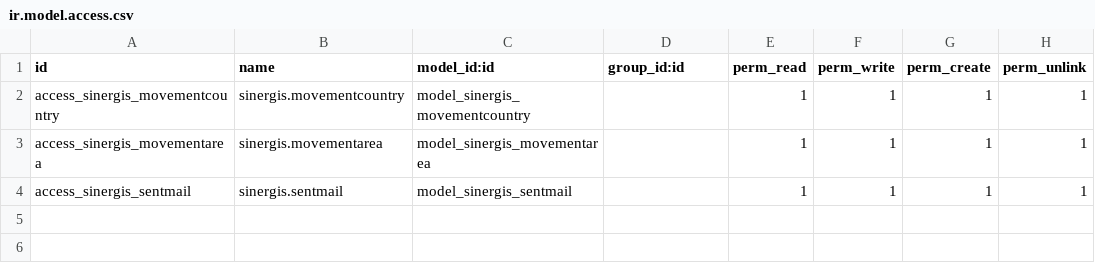
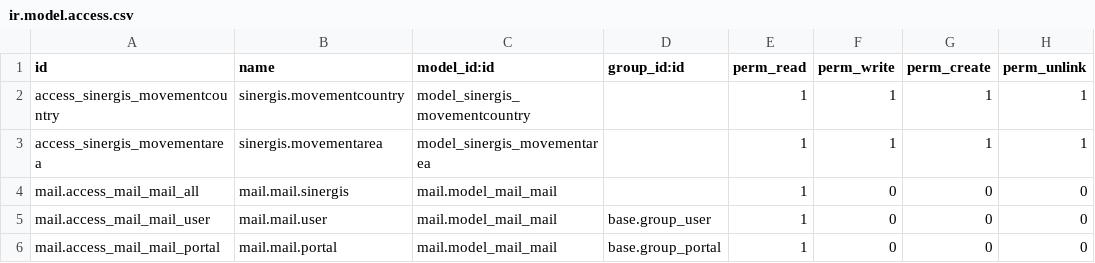
Before and after one commit to SINERGIS971/SINERGIS-INFORMATIQUE, a CSV file: sinergis/security/ir.model.access.csv, drawn as a sheet; removed rows and columns are numbered as before the commit, all else as after; the diff names each change by its address in the sheet, - before the commit and + after, or states it on an @@ line.

```diff
--- a/sinergis/security/ir.model.access.csv
+++ b/sinergis/security/ir.model.access.csv
-row 4: access_sinergis_sentmail | sinergis.sentmail | model_sinergis_sentmail |  | 1 | 1 | 1 | 1
+row 4: mail.access_mail_mail_all | mail.mail.sinergis | mail.model_mail_mail |  | 1 | 0 | 0 | 0
+row 5: mail.access_mail_mail_user | mail.mail.user | mail.model_mail_mail | base.group_user | 1 | 0 | 0 | 0
+row 6: mail.access_mail_mail_portal | mail.mail.portal | mail.model_mail_mail | base.group_portal | 1 | 0 | 0 | 0
```
Also changed, not shown: 2 other files.
